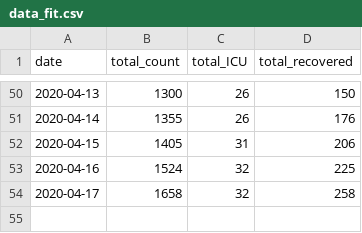
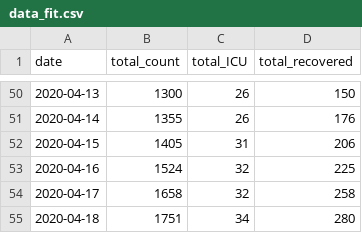
Before and after one commit to nitromannitol/nitromannitol.github.io, a CSV file: data_fit.csv, drawn as a sheet; only a part is shown, gaps mark what is left out; the diff names each change by its address in the sheet, - before the commit and + after, or states it on an @@ line.

```diff
--- a/data_fit.csv
+++ b/data_fit.csv
+row 55: 2020-04-18 | 1751 | 34 | 280
```
Also changed, not shown: data.csv, 1 other file.
